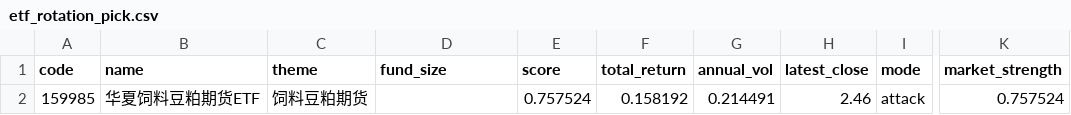
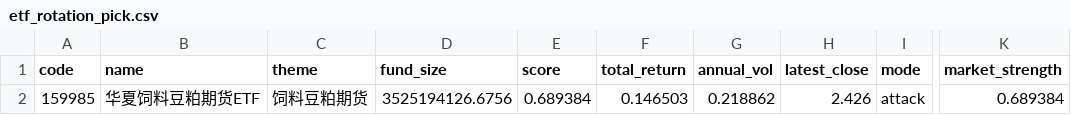
Before and after one commit to zihengniu9/etf-rotation-desk, a CSV file: outputs/etf_rotation_pick.csv, drawn as a sheet; only a part is shown, gaps mark what is left out; the diff names each change by its address in the sheet, - before the commit and + after, or states it on an @@ line.

```diff
--- a/outputs/etf_rotation_pick.csv
+++ b/outputs/etf_rotation_pick.csv
-D2 (fund_size): (empty)
+D2 (fund_size): 3525194126.6756
-E2 (score): 0.757524
+E2 (score): 0.689384
-F2 (total_return): 0.158192
+F2 (total_return): 0.146503
-G2 (annual_vol): 0.214491
+G2 (annual_vol): 0.218862
-H2 (latest_close): 2.46
+H2 (latest_close): 2.426
-K2 (market_strength): 0.757524
+K2 (market_strength): 0.689384
```
Also changed, not shown: outputs/etf_backtest_curve.csv, outputs/etf_backtest_positions.csv, 14 other files.
